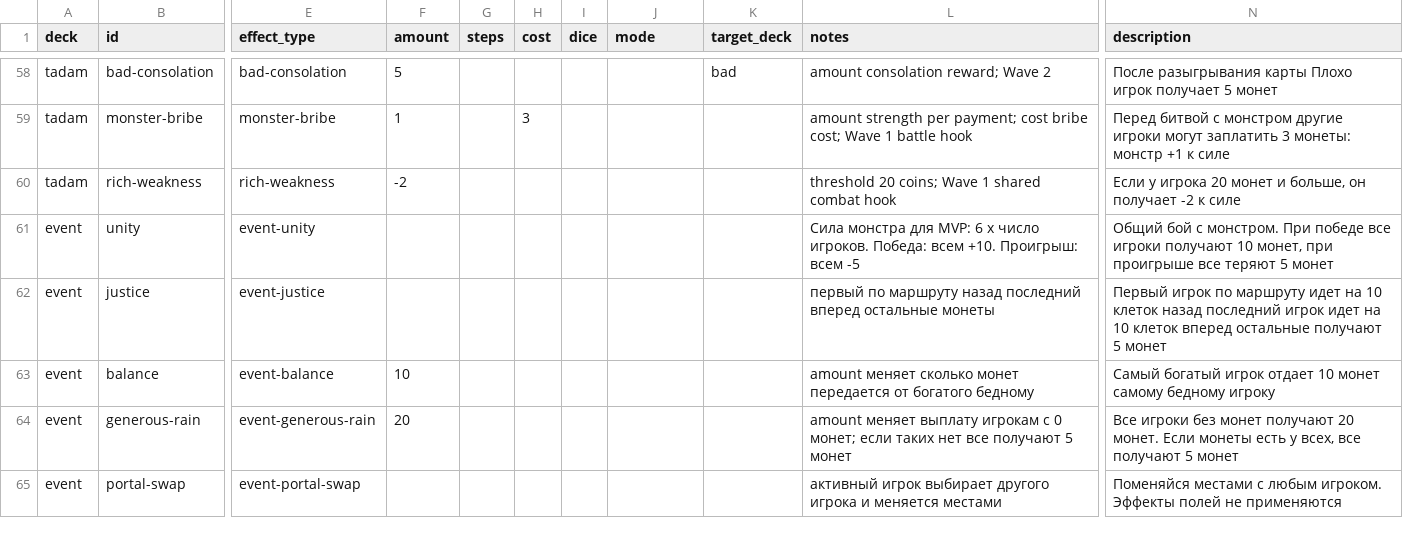
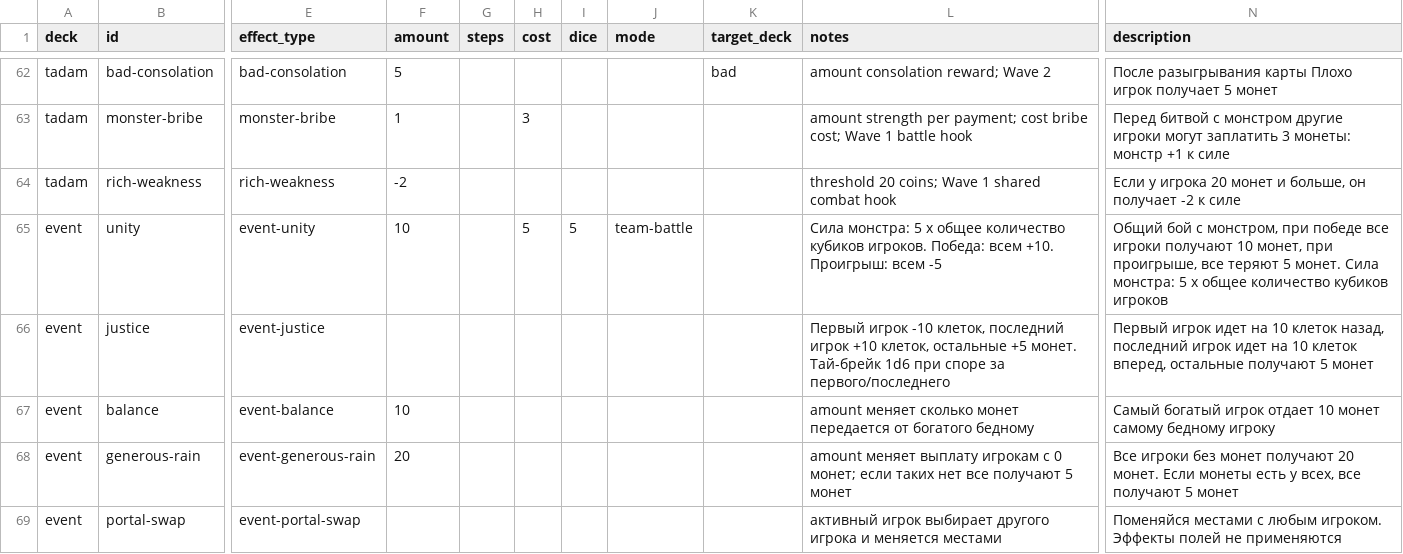
Before and after one commit to qooobooo/very-big-adventure, a CSV file: cards-google-sheet.csv, drawn as a sheet; only a part is shown, gaps mark what is left out; addresses are those after the commit; the diff covers the shown part only; the diff names each change by its address in the sheet, - before the commit and + after, or states it on an @@ line.

```diff
--- a/cards-google-sheet.csv
+++ b/cards-google-sheet.csv
-F65 (amount): (empty)
+F65 (amount): 10
-H65 (cost): (empty)
+H65 (cost): 5
-I65 (dice): (empty)
+I65 (dice): 5
-J65 (mode): (empty)
+J65 (mode): team-battle
-L65 (notes): Сила монстра для MVP: 6 x число игроков. Победа:…
+L65 (notes): Сила монстра: 5 x общее количество кубиков игроков. Победа:…
-N65 (description): …бой с монстром. При победе все игроки получают 10 монет, при проигрыше все теряют 5 монет
+N65 (description): …бой с монстром, при победе все игроки получают 10 монет, при проигрыше, все теряют 5 монет. Сила монстра: 5 x общее количество кубиков игроков
-L66 (notes): первый по маршруту назад последний вперед остальные монеты
+L66 (notes): Первый игрок -10 клеток, последний игрок +10 клеток, остальные +5 монет. Тай-брейк 1d6 при споре за первого/последнего
-N66 (description): Первый игрок по маршруту идет на 10 клеток назад последний игрок идет на 10 клеток вперед остальные получают…
+N66 (description): Первый игрок идет на 10 клеток назад, последний игрок идет на 10 клеток вперед, остальные получают…
```
Also changed, not shown: 5 added rows and 15 edited cells elsewhere in this file, 25 other files.
